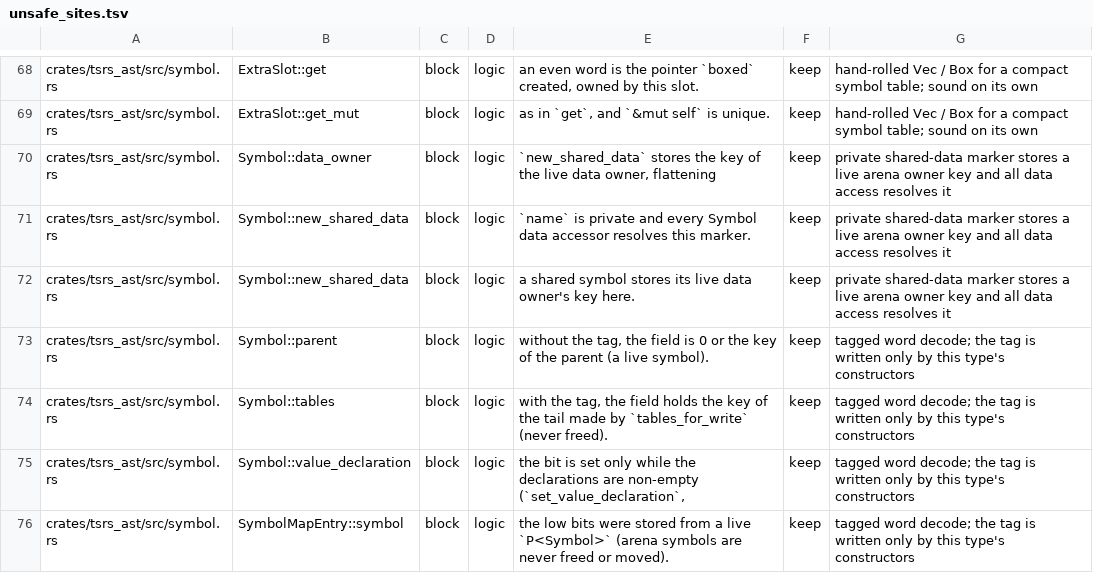
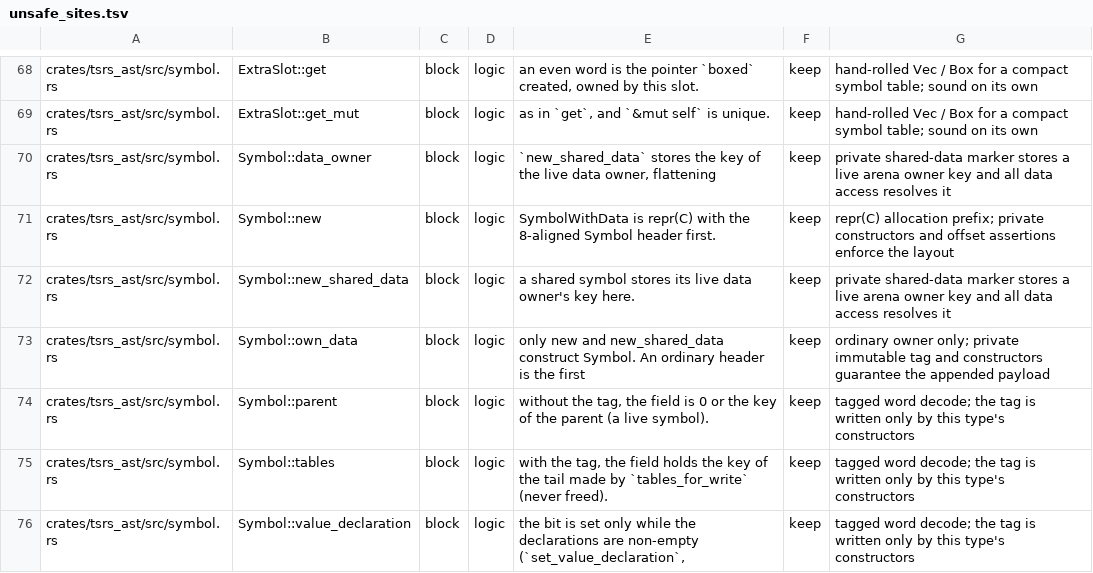
Before and after one commit to RobertSandiford/tsrs-ti, a TSV file: tools/lint/unsafe_sites.tsv, drawn as a sheet; only a part is shown, gaps mark what is left out; the shorter side is filled out with more unchanged rows.

Commit message:
perf(ast): compact instantiated symbols to 16 bytes (#732)

```diff
--- a/tools/lint/unsafe_sites.tsv
+++ b/tools/lint/unsafe_sites.tsv
@@ -70,4 +70,5 @@ crates/tsrs_ast/src/symbol.rs	ExtraSlot::get_mut	block	logic	as in `get`, and `&
 crates/tsrs_ast/src/symbol.rs	Symbol::data_owner	block	logic	`new_shared_data` stores the key of the live data owner, flattening	keep	private shared-data marker stores a live arena owner key and all data access resolves it
-crates/tsrs_ast/src/symbol.rs	Symbol::new_shared_data	block	logic	`name` is private and every Symbol data accessor resolves this marker.	keep	private shared-data marker stores a live arena owner key and all data access resolves it
+crates/tsrs_ast/src/symbol.rs	Symbol::new	block	logic	SymbolWithData is repr(C) with the 8-aligned Symbol header first.	keep	repr(C) allocation prefix; private constructors and offset assertions enforce the layout
 crates/tsrs_ast/src/symbol.rs	Symbol::new_shared_data	block	logic	a shared symbol stores its live data owner's key here.	keep	private shared-data marker stores a live arena owner key and all data access resolves it
+crates/tsrs_ast/src/symbol.rs	Symbol::own_data	block	logic	only new and new_shared_data construct Symbol. An ordinary header is the first	keep	ordinary owner only; private immutable tag and constructors guarantee the appended payload
 crates/tsrs_ast/src/symbol.rs	Symbol::parent	block	logic	without the tag, the field is 0 or the key of the parent (a live symbol).	keep	tagged word decode; the tag is written only by this type's constructors
```
Also changed, not shown: 19 other files.
